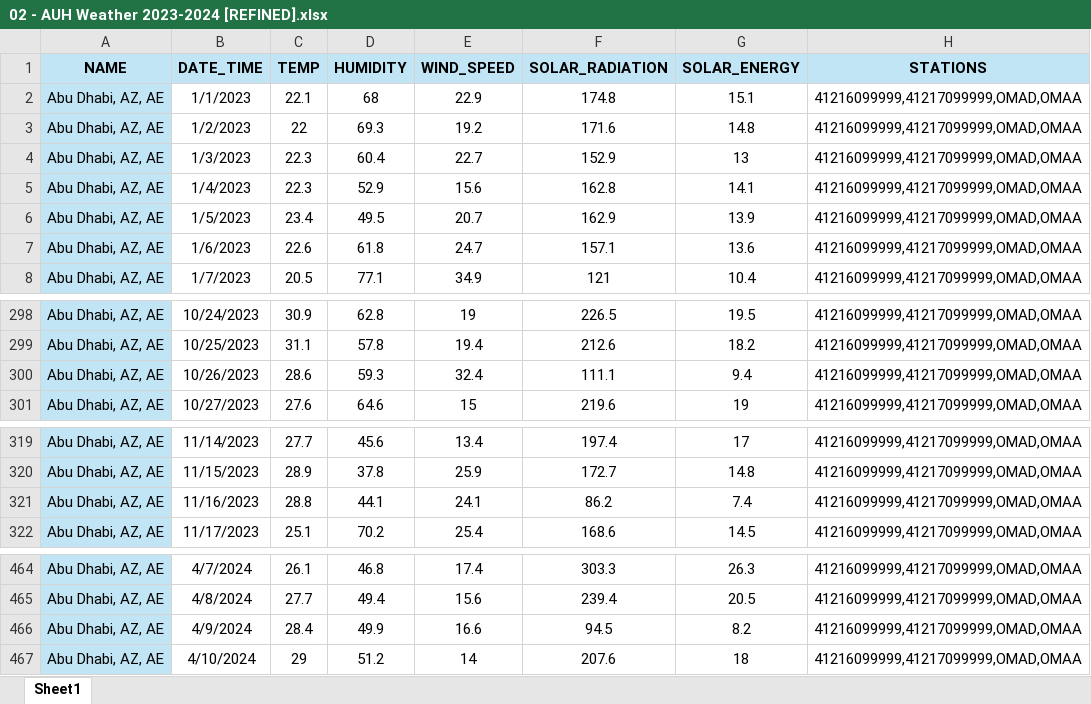
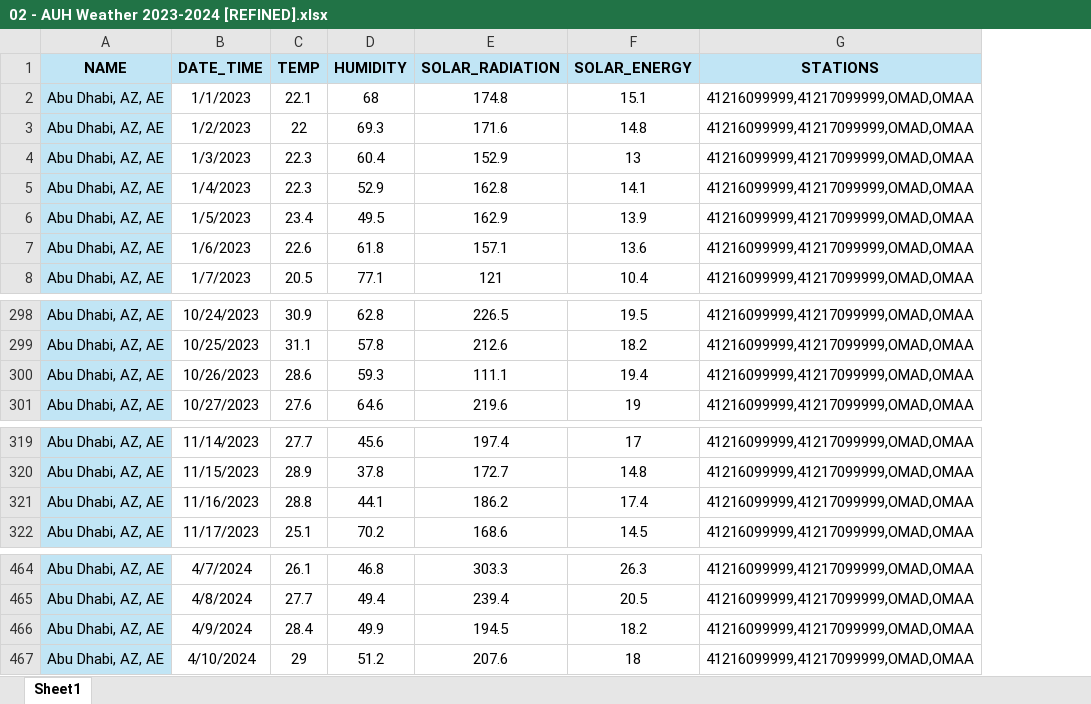
Before and after one commit to AI-CS-Y2/SA2-blomikii, an Excel workbook: 01 - DATASET/02 - AUH Weather 2023-2024 [REFINED].xlsx, sheet Sheet1, drawn as a sheet; only a part is shown, gaps mark what is left out; values as stored, in another font and other column widths than the file's, no borders; removed rows and columns are numbered as before the commit, all else as after; the diff names each change by its address in the sheet, - before the commit and + after, or states it on an @@ line.

```diff
--- a/01 - DATASET/02 - AUH Weather 2023-2024 [REFINED].xlsx (sheet Sheet1)
+++ b/01 - DATASET/02 - AUH Weather 2023-2024 [REFINED].xlsx (sheet Sheet1)
-column E (WIND_SPEED), rows 2-8: 22.9 | 19.2 | 22.7 | 15.6 | 20.7 | 24.7 | 34.9; rows 298-301: 19 | 19.4 | 32.4 | 15; rows 319-322: 13.4 | 25.9 | 24.1 | 25.4; rows 464-467: 17.4 | 15.6 | 16.6 | 14
-F300 (SOLAR_ENERGY): 9.4
+F300 (SOLAR_ENERGY): 19.4
-E321 (SOLAR_RADIATION): 86.2
+E321 (SOLAR_RADIATION): 186.2
-F321 (SOLAR_ENERGY): 7.4
+F321 (SOLAR_ENERGY): 17.4
-E466 (SOLAR_RADIATION): 94.5
+E466 (SOLAR_RADIATION): 194.5
-F466 (SOLAR_ENERGY): 8.2
+F466 (SOLAR_ENERGY): 18.2
```
Also changed, not shown: 2 other files.
